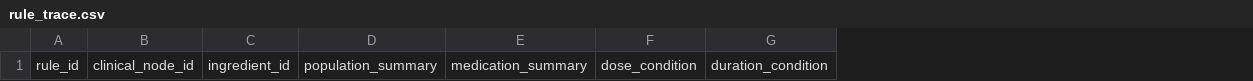
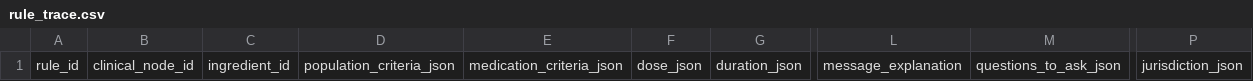
Before and after one commit to yeohj0710/otc-nutrient-safety-engine, a CSV file: research_v2/rules/rule_trace.csv, drawn as a sheet; only a part is shown, gaps mark what is left out; removed rows and columns are numbered as before the commit, all else as after; the diff names each change by its address in the sheet, - before the commit and + after, or states it on an @@ line.

```diff
--- a/research_v2/rules/rule_trace.csv
+++ b/research_v2/rules/rule_trace.csv
-column D, row 1: population_summary
-column E, row 1: medication_summary
-column F, row 1: dose_condition
-column G, row 1: duration_condition
+column D, row 1: population_criteria_json
+column E, row 1: medication_criteria_json
+column F, row 1: dose_json
+column G, row 1: duration_json
+column L, row 1: message_explanation
+column M, row 1: questions_to_ask_json
+column P, row 1: jurisdiction_json
```
Also changed, not shown: research_v2/audit/error_log.csv, 34 other files.
